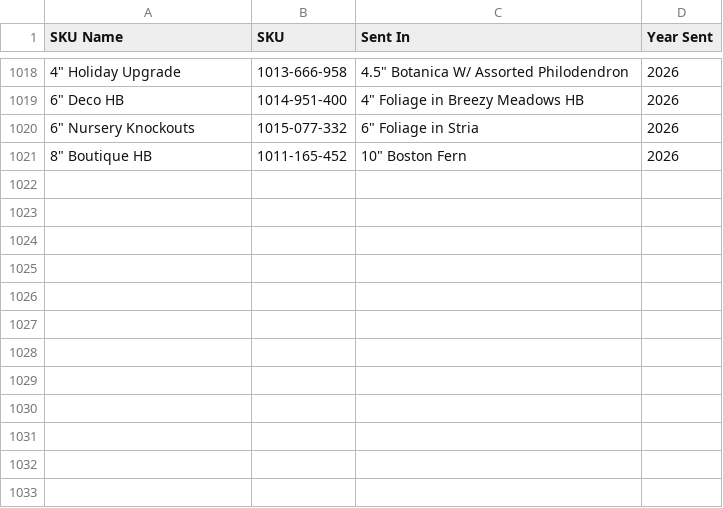
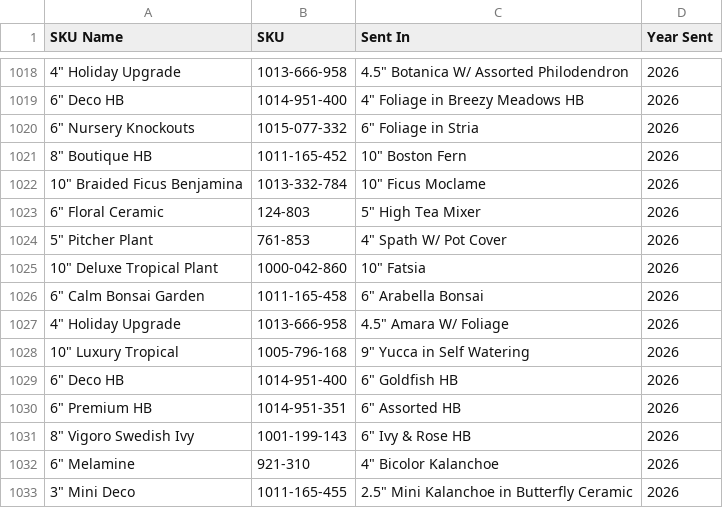
Before and after one commit to HF-HPA/HPA-SKU-CATALOGUE, a CSV file: SKU_Name_2026.csv, drawn as a sheet; only a part is shown, gaps mark what is left out; the diff names each change by its address in the sheet, - before the commit and + after, or states it on an @@ line.

Commit message:
Update SKU_Name_2026.csv

```diff
--- a/SKU_Name_2026.csv
+++ b/SKU_Name_2026.csv
+row 1022: 10" Braided Ficus Benjamina | 1013-332-784 | 10" Ficus Moclame | 2026
+row 1023: 6" Floral Ceramic | 124-803 | 5" High Tea Mixer | 2026
+row 1024: 5" Pitcher Plant | 761-853 | 4" Spath W/ Pot Cover | 2026
+row 1025: 10" Deluxe Tropical Plant | 1000-042-860 | 10" Fatsia | 2026
+row 1026: 6" Calm Bonsai Garden | 1011-165-458 | 6" Arabella Bonsai | 2026
+row 1027: 4" Holiday Upgrade | 1013-666-958 | 4.5" Amara W/ Foliage | 2026
+row 1028: 10" Luxury Tropical | 1005-796-168 | 9" Yucca in Self Watering | 2026
+row 1029: 6" Deco HB | 1014-951-400 | 6" Goldfish HB | 2026
+row 1030: 6" Premium HB | 1014-951-351 | 6" Assorted HB | 2026
+row 1031: 8" Vigoro Swedish Ivy | 1001-199-143 | 6" Ivy & Rose HB | 2026
+row 1032: 6" Melamine | 921-310 | 4" Bicolor Kalanchoe | 2026
+row 1033: 3" Mini Deco | 1011-165-455 | 2.5" Mini Kalanchoe in Butterfly Ceramic | 2026
```
